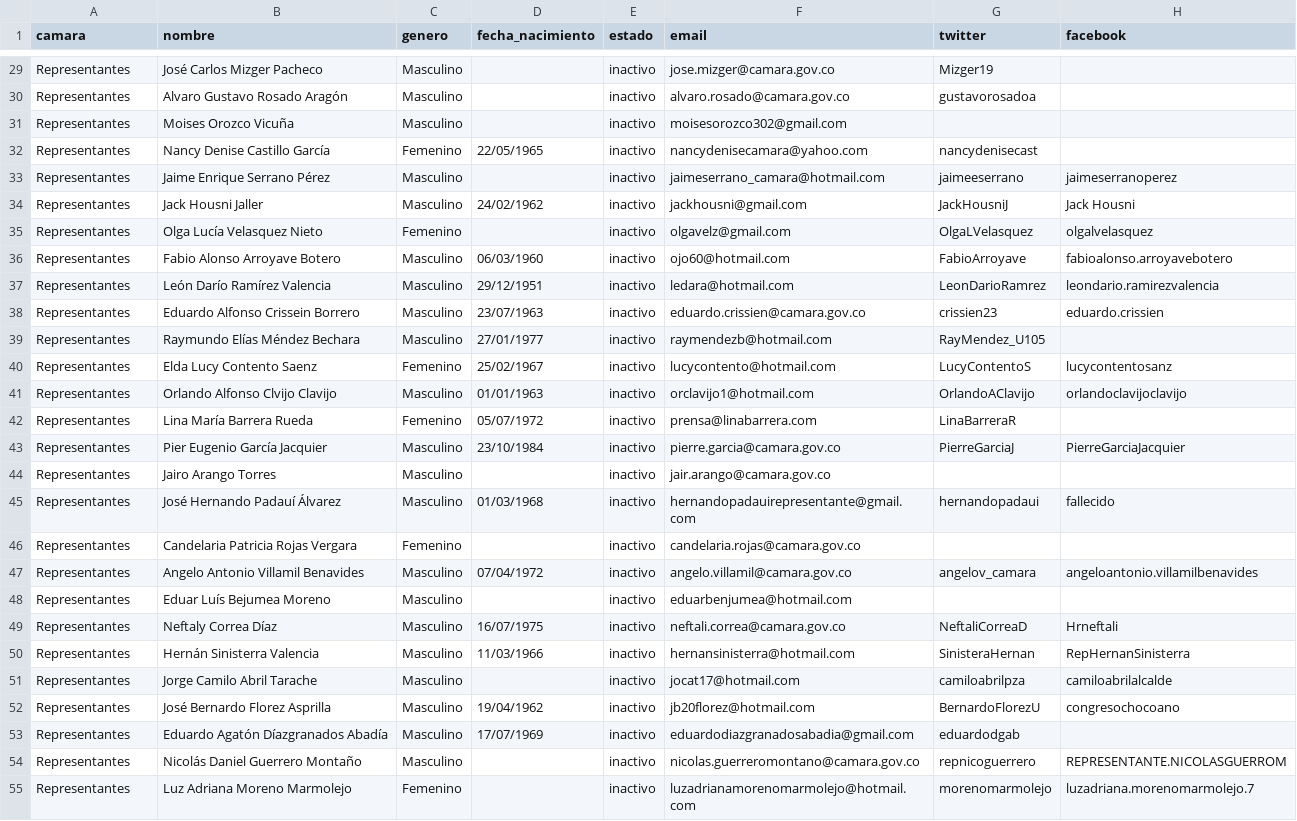
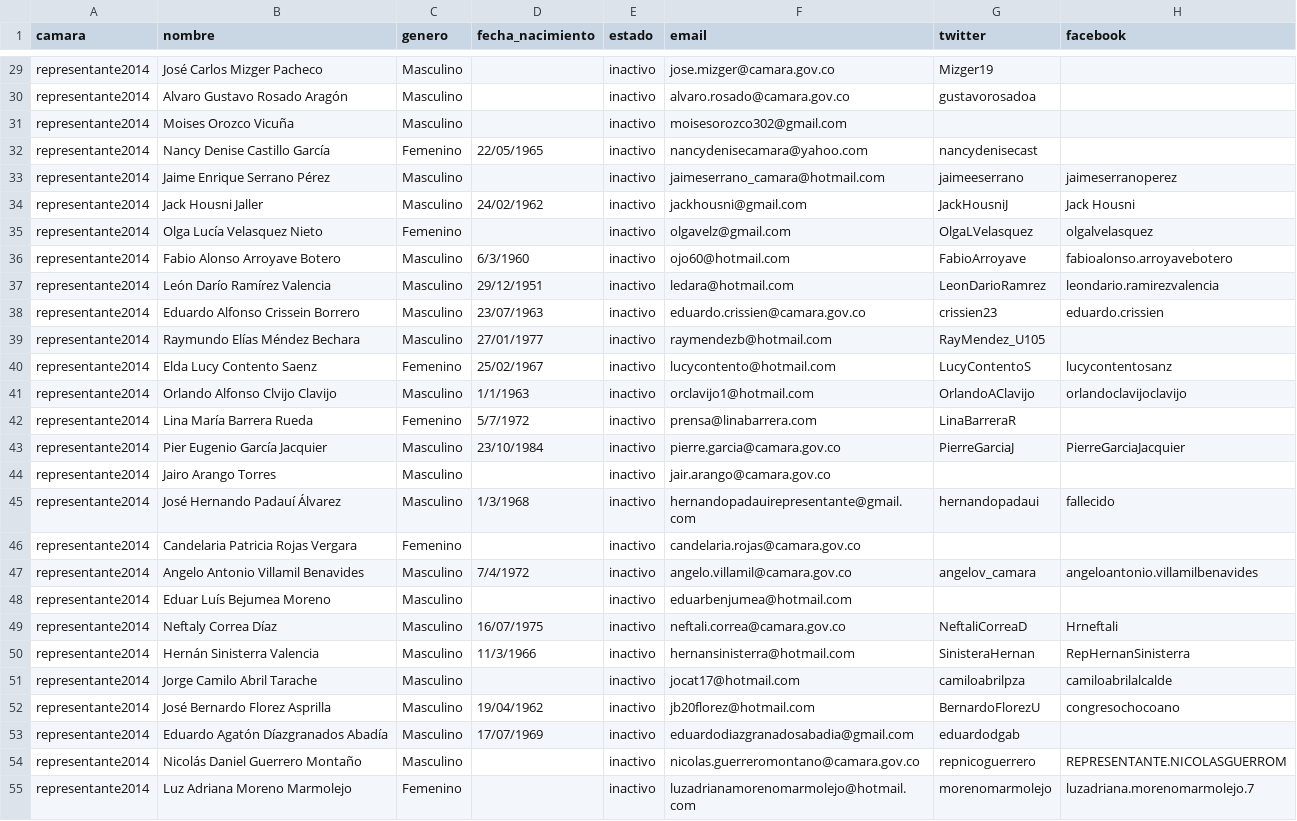
Before and after one commit to lruizpandaid/csv-colombia, a CSV file: camara_2014-2018.csv, drawn as a sheet; only a part is shown, gaps mark what is left out; the diff covers the shown part only; the diff names each change by its address in the sheet, - before the commit and + after, or states it on an @@ line.

```diff
--- a/camara_2014-2018.csv
+++ b/camara_2014-2018.csv
-A29:A55 (camara): Representantes
+A29:A55 (camara): representante2014
-D36 (fecha_nacimiento): 06/03/1960
+D36 (fecha_nacimiento): 6/3/1960
-D41 (fecha_nacimiento): 01/01/1963
+D41 (fecha_nacimiento): 1/1/1963
-D42 (fecha_nacimiento): 05/07/1972
+D42 (fecha_nacimiento): 5/7/1972
-D45 (fecha_nacimiento): 01/03/1968
+D45 (fecha_nacimiento): 1/3/1968
-D47 (fecha_nacimiento): 07/04/1972
+D47 (fecha_nacimiento): 7/4/1972
-D50 (fecha_nacimiento): 11/03/1966
+D50 (fecha_nacimiento): 11/3/1966
```
Also changed, not shown: 74 edited cells elsewhere in this file, senado_2014-2018.csv, 2 other files.
